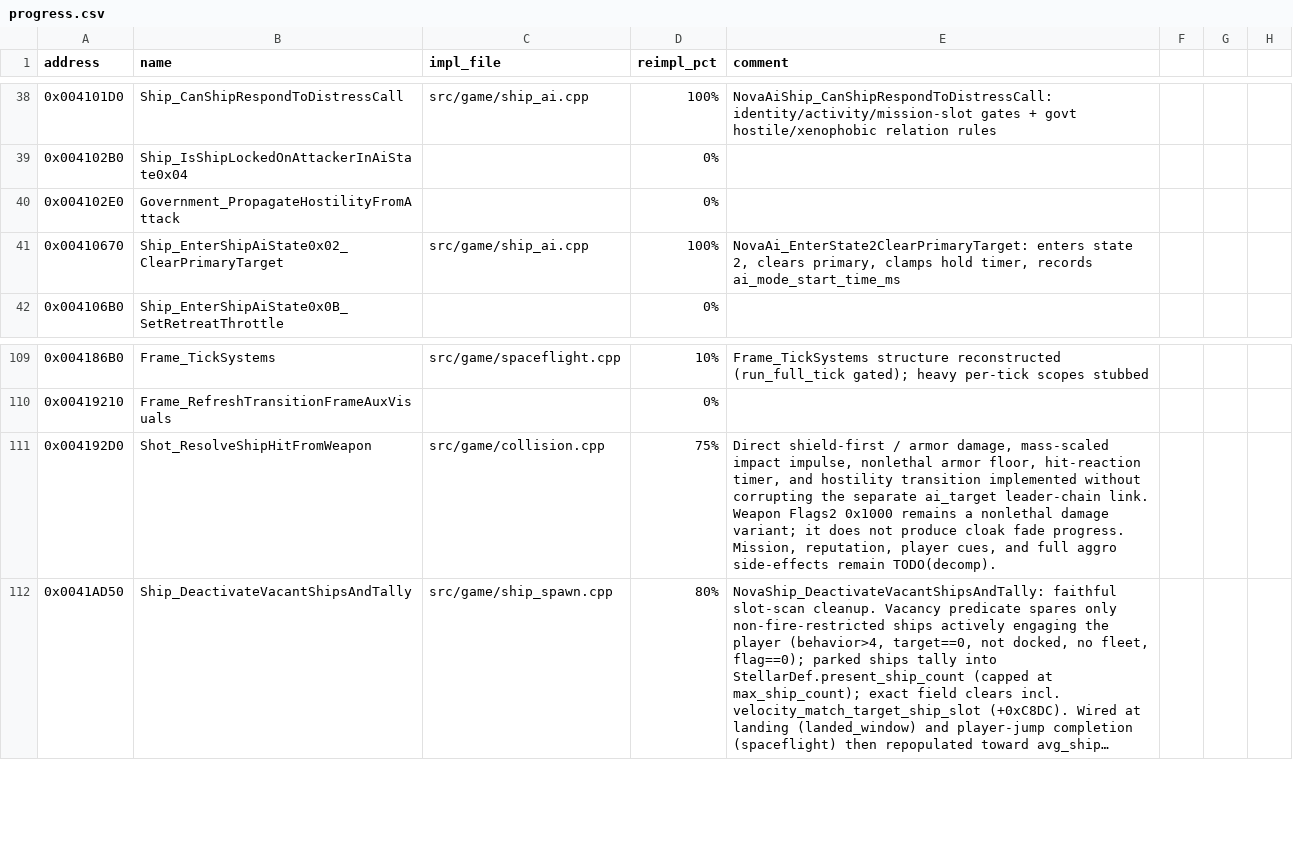
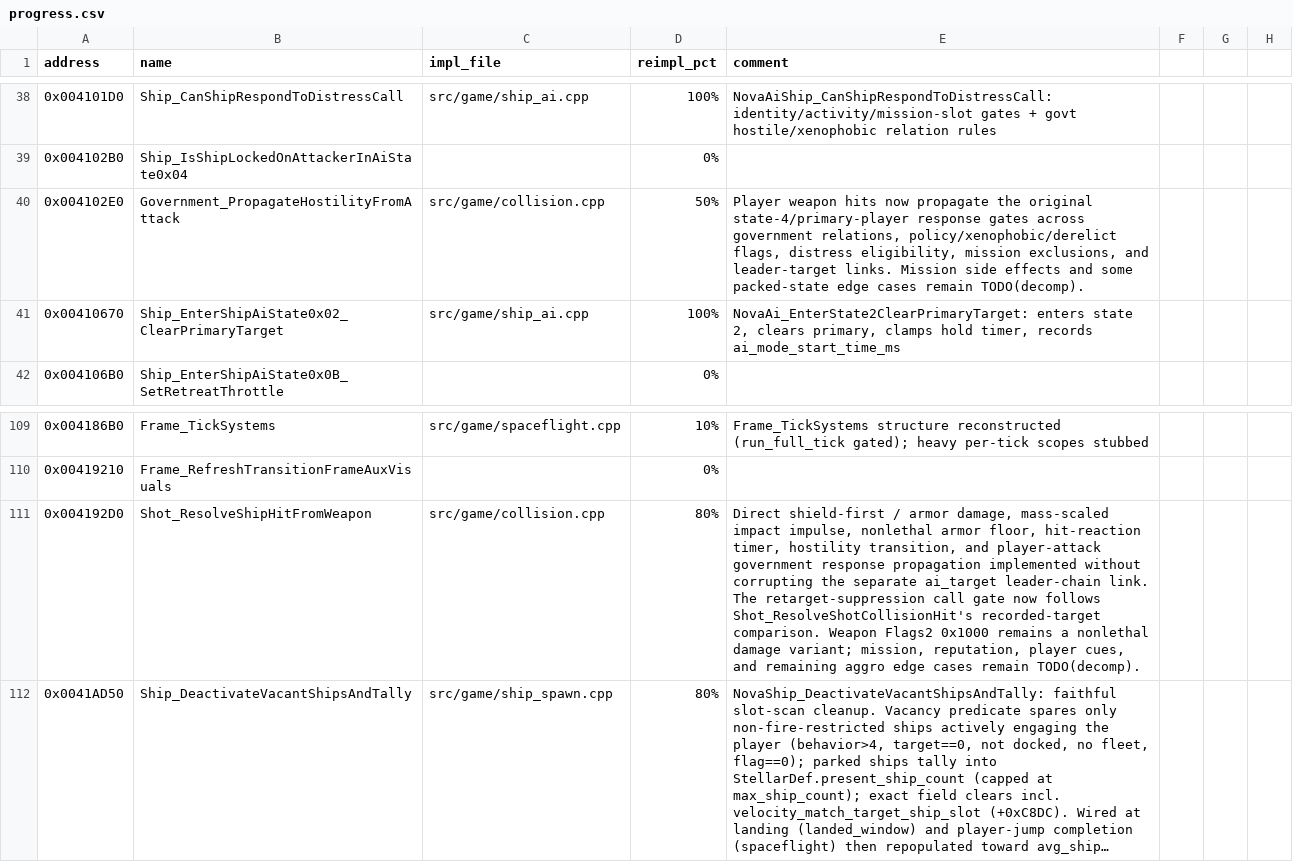
Before and after one commit to wraitii/evnova-decomp, a CSV file: progress.csv, drawn as a sheet; only a part is shown, gaps mark what is left out; long unchanged cells end in …; the diff names each change by its address in the sheet, - before the commit and + after, or states it on an @@ line.

Commit message:
attack propagation

```diff
--- a/progress.csv
+++ b/progress.csv
-C40 (impl_file): (empty)
+C40 (impl_file): src/game/collision.cpp
-D40 (reimpl_pct): 0%
+D40 (reimpl_pct): 50%
-E40 (comment): (empty)
+E40 (comment): Player weapon hits now propagate the original state-4/primary-player response gates across government relations, policy/xenophobic/derelict flags, distress eligibility, mission exclusions, and leader-target links. Mission side effects and some packed-state edge cases remain TODO(decomp).
-D111 (reimpl_pct): 75%
+D111 (reimpl_pct): 80%
-E111 (comment): …hit-reaction timer, and hostility transition implemented without corrupting the separate ai_target leader-chain link. Weapon Flags2 0x1000 remains a nonlethal damage variant; it does not produce cloak fade progress. Mission, reputation, player cues, and full aggro side-effects remain TODO(decomp).
+E111 (comment): …hit-reaction timer, hostility transition, and player-attack government response propagation implemented without corrupting the separate ai_target leader-chain link. The retarget-suppression call gate now follows Shot_ResolveShotCollisionHit's recorded-target comparison. Weapon Flags2 0x1000 remains a nonlethal damage variant; mission, reputation, player cues, and remaining aggro edge cases remain TODO(decomp).
```
Also changed, not shown: 3 other files.
